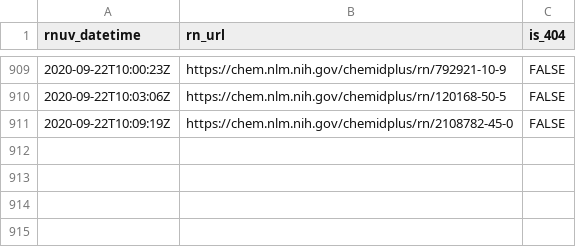
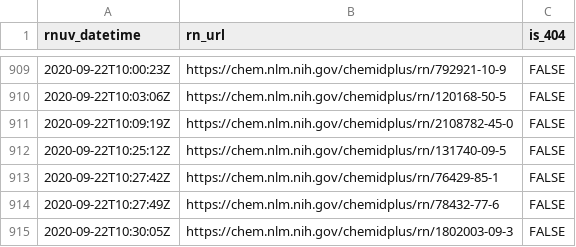
Before and after one commit to meerapatelmd/chemidplusSearchData, a CSV file: data-raw/RN_URL_VALIDITY.csv, drawn as a sheet; only a part is shown, gaps mark what is left out; the diff names each change by its address in the sheet, - before the commit and + after, or states it on an @@ line.

```diff
--- a/data-raw/RN_URL_VALIDITY.csv
+++ b/data-raw/RN_URL_VALIDITY.csv
+row 912: 2020-09-22T10:25:12Z | https://chem.nlm.nih.gov/chemidplus/rn/131740-09-5 | FALSE
+row 913: 2020-09-22T10:27:42Z | https://chem.nlm.nih.gov/chemidplus/rn/76429-85-1 | FALSE
+row 914: 2020-09-22T10:27:49Z | https://chem.nlm.nih.gov/chemidplus/rn/78432-77-6 | FALSE
+row 915: 2020-09-22T10:30:05Z | https://chem.nlm.nih.gov/chemidplus/rn/1802003-09-3 | FALSE
```
Also changed, not shown: data-raw/NAMES_AND_SYNONYMS.csv, data-raw/REGISTRY_NUMBERS.csv, 14 other files.
